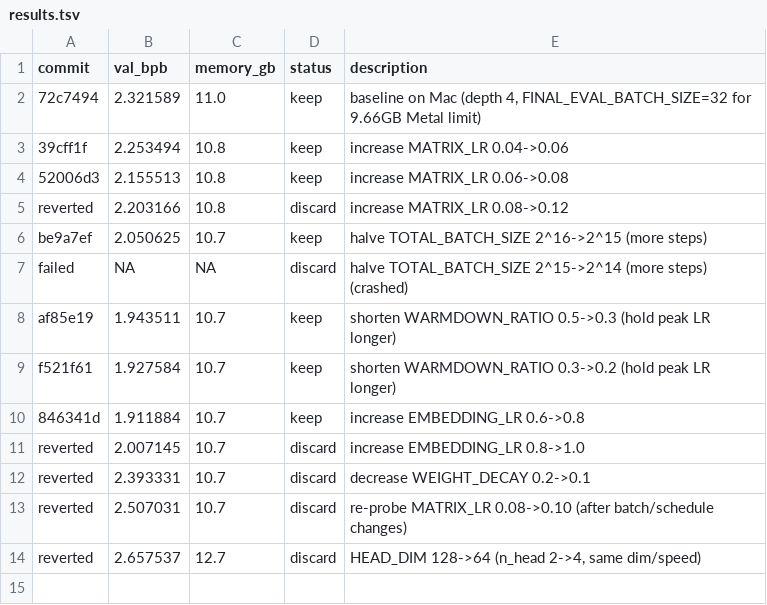
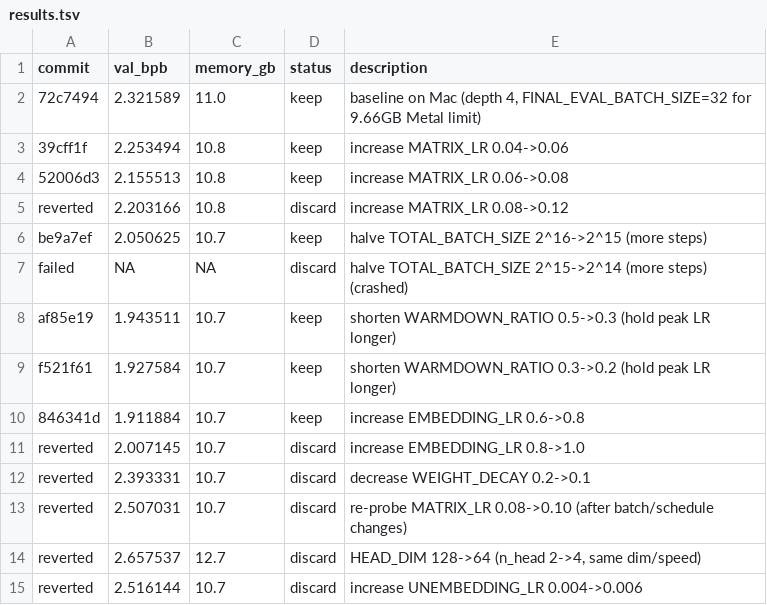
Before and after one commit to syami/autoresearch-mlx, a TSV file: results.tsv, drawn as a sheet; the diff names each change by its address in the sheet, - before the commit and + after, or states it on an @@ line.

```diff
--- a/results.tsv
+++ b/results.tsv
+row 15: reverted | 2.516144 | 10.7 | discard | increase UNEMBEDDING_LR 0.004->0.006
```
